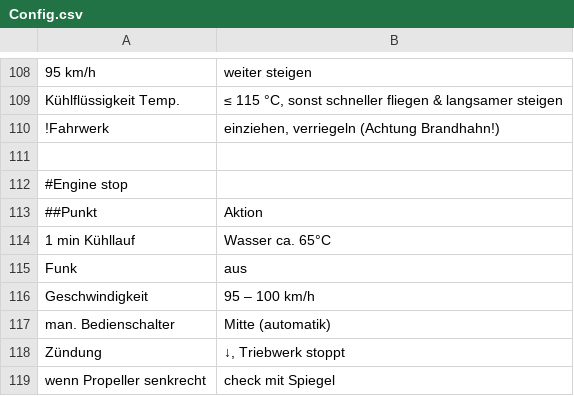
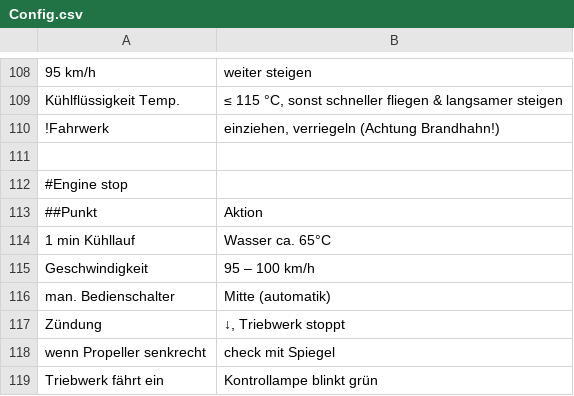
Before and after one commit to gliderpilotmp/checklist, a CSV file: Config.csv, drawn as a sheet; only a part is shown, gaps mark what is left out; the shorter side is filled out with more unchanged rows.

Commit message:
New Config

```diff
--- a/Config.csv
+++ b/Config.csv
@@ -114,3 +114,2 @@ Kühlflüssigkeit Temp.;≤ 115 °C, sonst schneller fliegen & langsamer steigen
 1 min Kühllauf;Wasser ca. 65°C
-Funk;aus
 Geschwindigkeit;95 – 100 km/h
```
Also changed, not shown: 1 other file.
